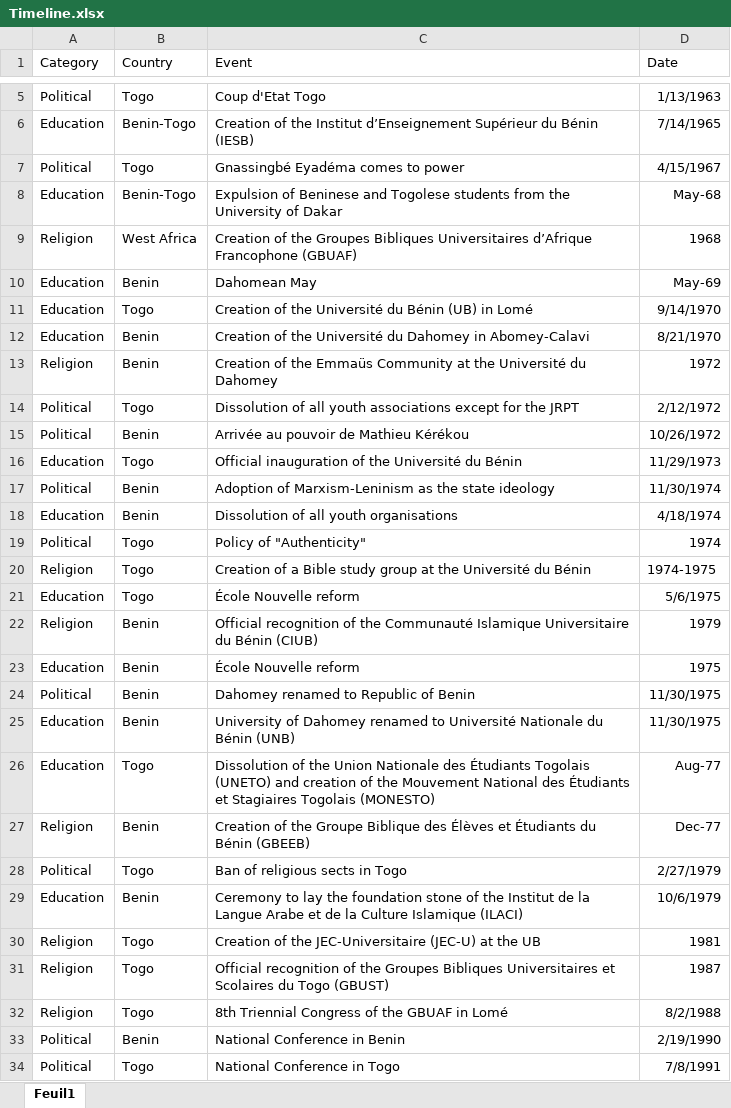
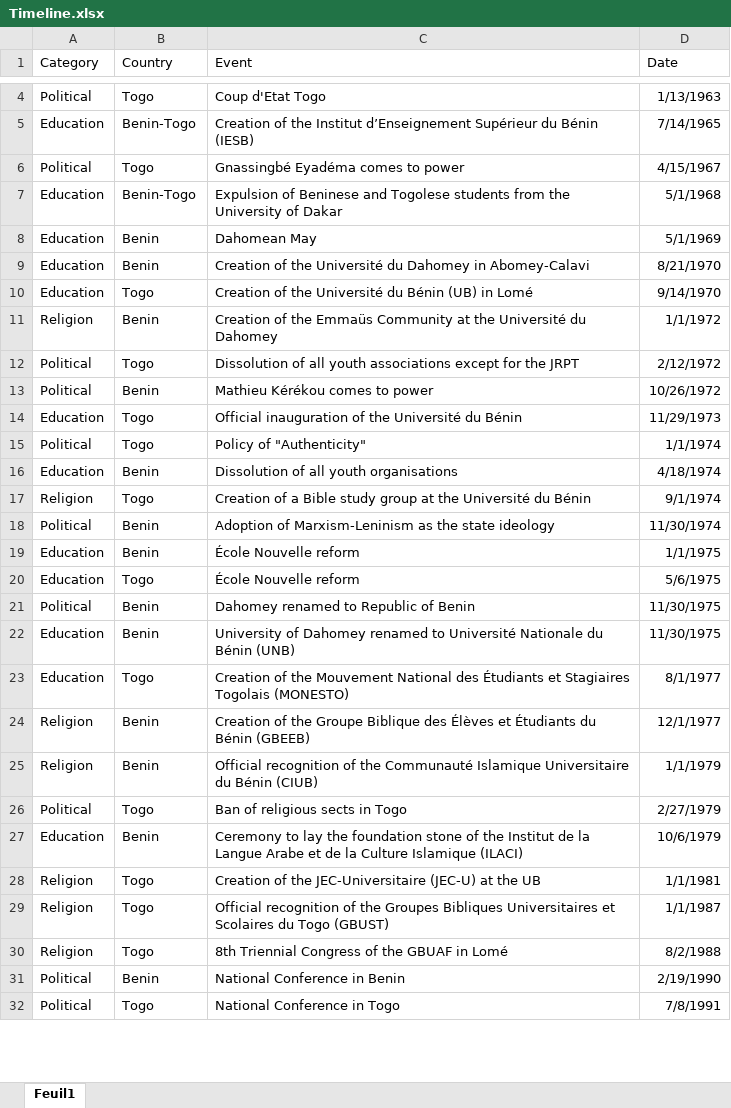
Before and after one commit to fmadore/Remoboko, an Excel workbook: Book_DeGruyter/Timeline/Timeline.xlsx, sheet Feuil1, drawn as a sheet; only a part is shown, gaps mark what is left out; values as stored, in another font and other column widths than the file's, no borders; table styles not drawn; removed rows and columns are numbered as before the commit, all else as after; the diff covers the shown part only; the diff names each change by its address in the sheet, - before the commit and + after, or states it on an @@ line.

```diff
--- a/Book_DeGruyter/Timeline/Timeline.xlsx (sheet Feuil1)
+++ b/Book_DeGruyter/Timeline/Timeline.xlsx (sheet Feuil1)
-D7 (Date): May-68
+D7 (Date): 5/1/1968
-row 9: Religion | West Africa | Creation of the Groupes Bibliques Universitaires d’Afrique Francophone (GBUAF) | 1968
-D8 (Date): May-69
+D8 (Date): 5/1/1969
@@ row 12 moved to row 9: Education @@
-D11 (Date): 1972
+D11 (Date): 1/1/1972
-C13 (Event): Arrivée au pouvoir de Mathieu Kérékou
+C13 (Event): Mathieu Kérékou comes to power
+row 15: Political | Togo | Policy of "Authenticity" | 1/1/1974
+row 16: Education | Benin | Dissolution of all youth organisations | 4/18/1974
+row 17: Religion | Togo | Creation of a Bible study group at the Université du Bénin | 9/1/1974
-C19 (Event): Dissolution of all youth organisations
+C19 (Event): École Nouvelle reform
-D19 (Date): 4/18/1974
+D19 (Date): 1/1/1975
-row 19: Political | Togo | Policy of "Authenticity" | 1974
-row 20: Religion | Togo | Creation of a Bible study group at the Université du Bénin | 1974-1975
-row 22: Religion | Benin | Official recognition of the Communauté Islamique Universitaire du Bénin (CIUB) | 1979
-row 23: Education | Benin | École Nouvelle reform | 1975
-C23 (Event): Dissolution of the Union Nationale des Étudiants Togolais (UNETO) and creation of the…
+C23 (Event): Creation of the…
-D23 (Date): Aug-77
+D23 (Date): 8/1/1977
-D24 (Date): Dec-77
+D24 (Date): 12/1/1977
+row 25: Religion | Benin | Official recognition of the Communauté Islamique Universitaire du Bénin (CIUB) | 1/1/1979
-D28 (Date): 1981
+D28 (Date): 1/1/1981
-D29 (Date): 1987
+D29 (Date): 1/1/1987
```
Also changed, not shown: 2 added rows, 5 removed rows, 2 moved rows and 5 edited cells elsewhere in this sheet, 2 other files.
